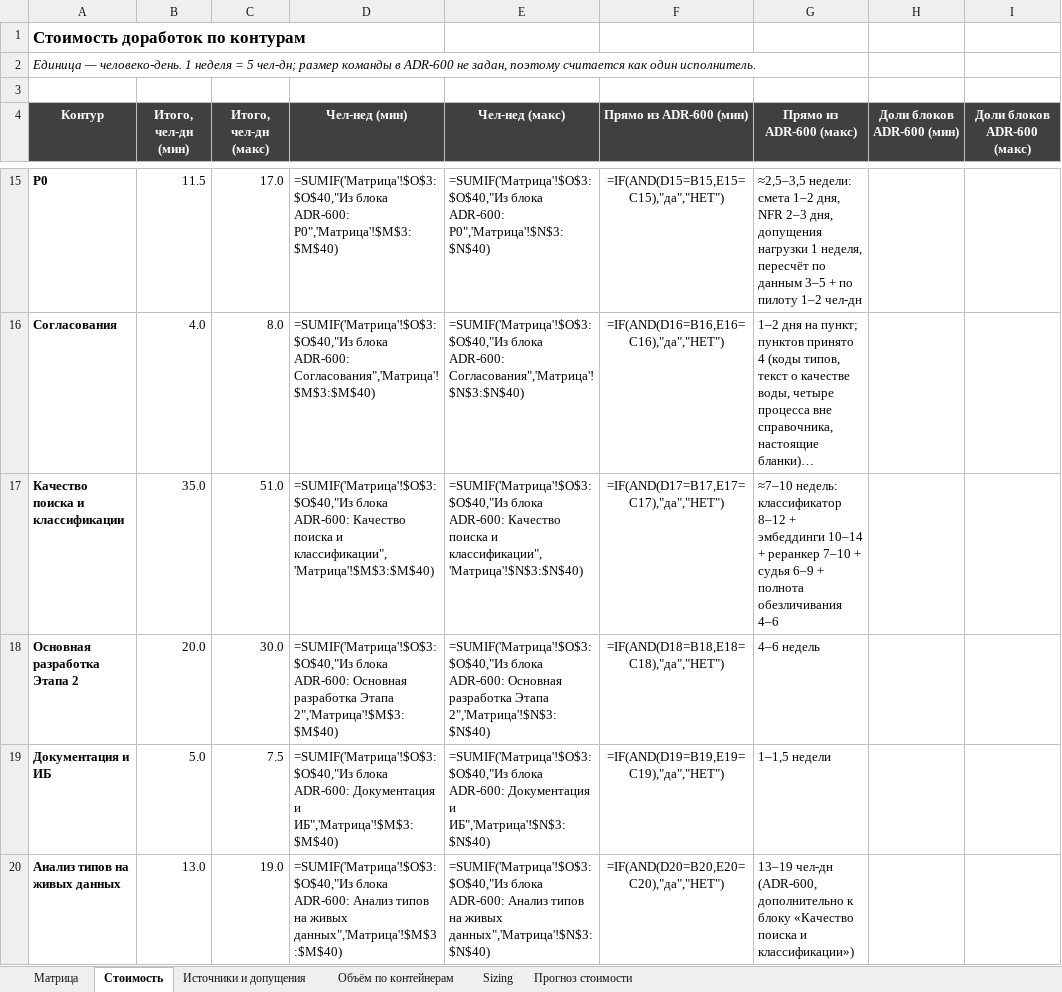
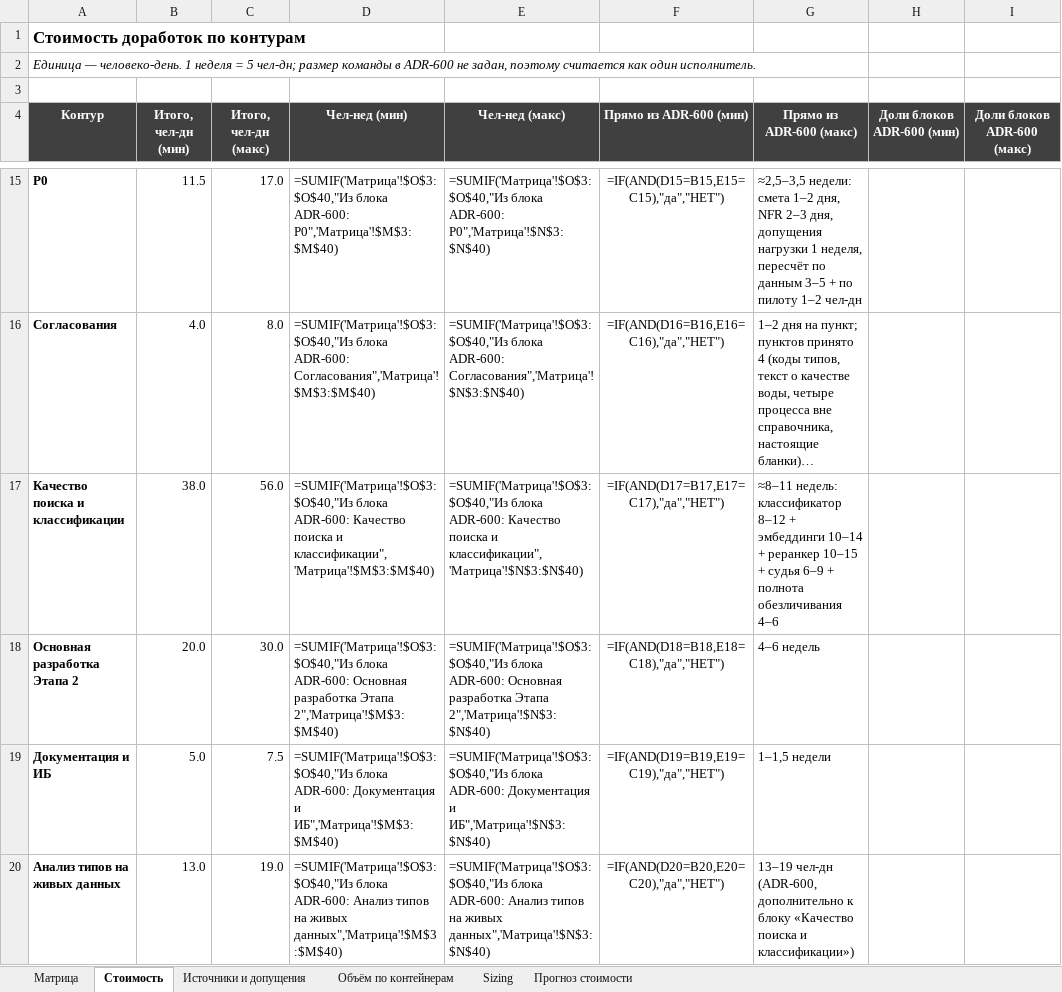
Before and after one commit to barinoff1989/vodokanal-assistant, an Excel workbook: AI_docs/Tech_Stack_Matrix.xlsx, sheet Стоимость, drawn as a sheet; only a part is shown, gaps mark what is left out; long unchanged cells end in …; values as stored, in another font and other column widths than the file's, no borders; formulas without a stored value are shown as written; the diff covers the shown part only; the diff names each change by its address in the sheet, - before the commit and + after, or states it on an @@ line.

```diff
--- a/AI_docs/Tech_Stack_Matrix.xlsx (sheet Стоимость)
+++ b/AI_docs/Tech_Stack_Matrix.xlsx (sheet Стоимость)
-B17 (Итого, чел-дн (мин)): 35.0
+B17 (Итого, чел-дн (мин)): 38.0
-C17 (Итого, чел-дн (макс)): 51.0
+C17 (Итого, чел-дн (макс)): 56.0
-G17 (Прямо из ADR-600 (макс)): ≈7–10 недель: классификатор 8–12 + эмбеддинги 10–14 + реранкер 7–10 + судья…
+G17 (Прямо из ADR-600 (макс)): ≈8–11 недель: классификатор 8–12 + эмбеддинги 10–14 + реранкер 10–15 + судья…
```
Also changed, not shown: 1 edited cell elsewhere in this sheet, sheet Матрица, 2 other files.
